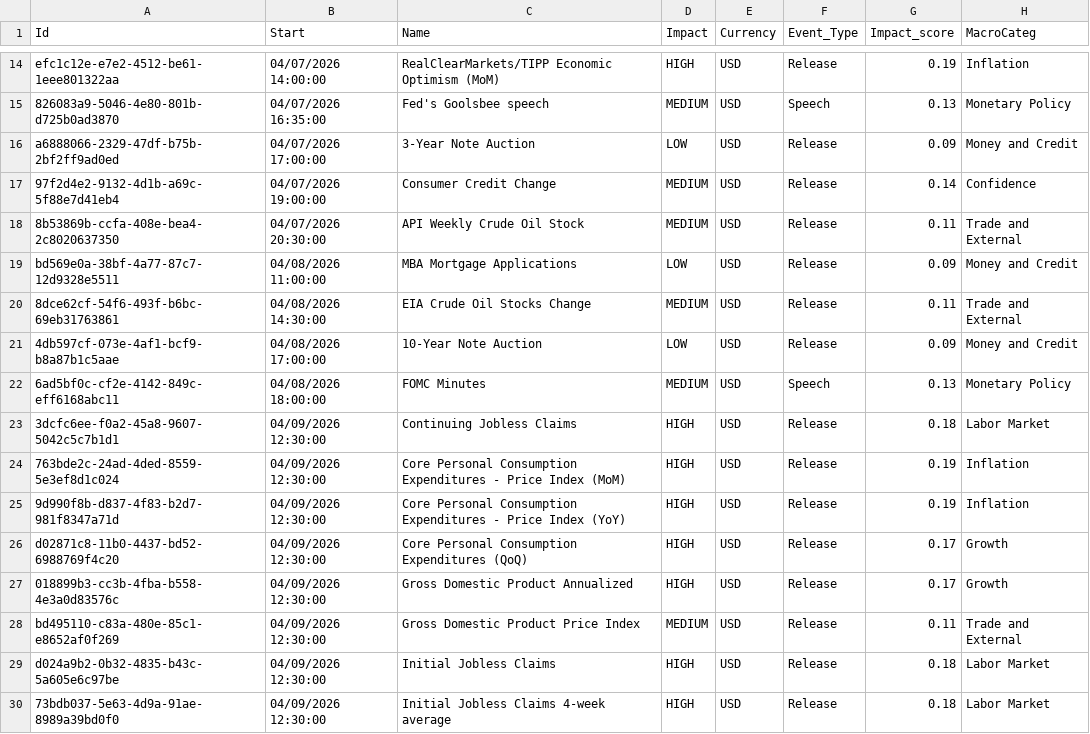
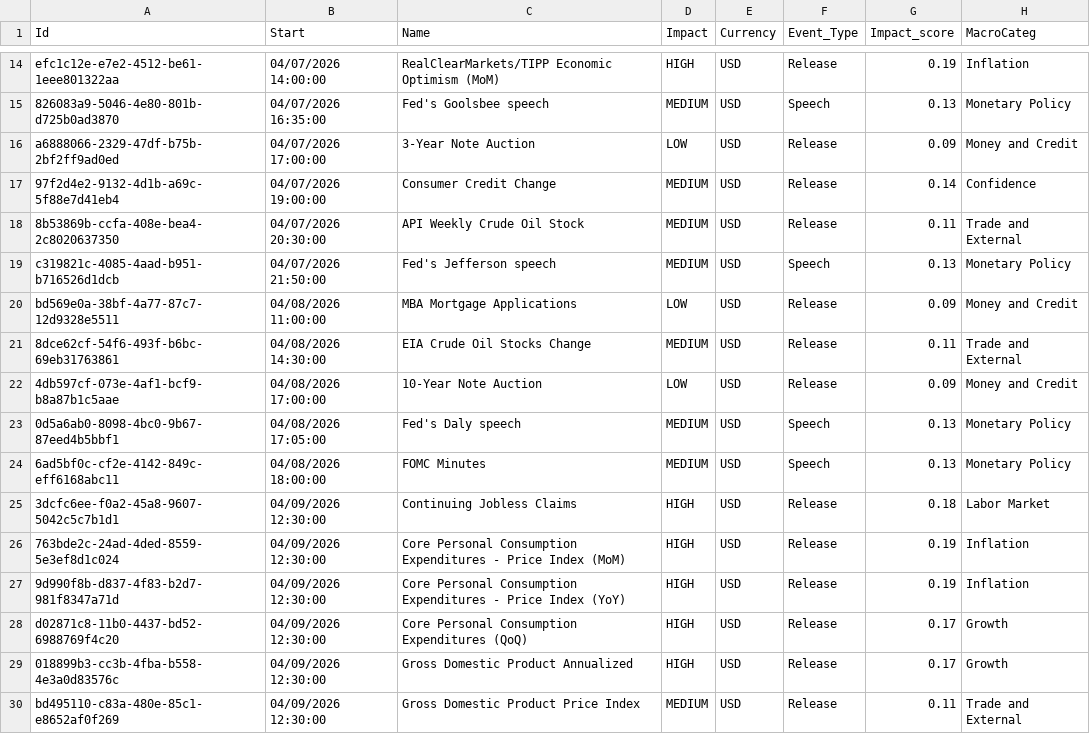
Before and after one commit to joaoalonsocasella/Economic_Calendar, a CSV file: macro-calendar/data/processed/CSV/USA_processed.csv, drawn as a sheet; only a part is shown, gaps mark what is left out; the shorter side is filled out with more unchanged rows.

```diff
--- a/macro-calendar/data/processed/CSV/USA_processed.csv
+++ b/macro-calendar/data/processed/CSV/USA_processed.csv
@@ -18,2 +18,3 @@ a6888066-2329-47df-b75b-2bf2ff9ad0ed,04/07/2026 17:00:00,3-Year Note Auction,LOW
 8b53869b-ccfa-408e-bea4-2c8020637350,04/07/2026 20:30:00,API Weekly Crude Oil Stock,MEDIUM,USD,Release,0.11,Trade and External
+c319821c-4085-4aad-b951-b716526d1dcb,04/07/2026 21:50:00,Fed's Jefferson speech,MEDIUM,USD,Speech,0.13,Monetary Policy
 bd569e0a-38bf-4a77-87c7-12d9328e5511,04/08/2026 11:00:00,MBA Mortgage Applications,LOW,USD,Release,0.09,Money and Credit
@@ -21,2 +22,3 @@ bd569e0a-38bf-4a77-87c7-12d9328e5511,04/08/2026 11:00:00,MBA Mortgage Applicatio
 4db597cf-073e-4af1-bcf9-b8a87b1c5aae,04/08/2026 17:00:00,10-Year Note Auction,LOW,USD,Release,0.09,Money and Credit
+0d5a6ab0-8098-4bc0-9b67-87eed4b5bbf1,04/08/2026 17:05:00,Fed's Daly speech,MEDIUM,USD,Speech,0.13,Monetary Policy
 6ad5bf0c-cf2e-4142-849c-eff6168abc11,04/08/2026 18:00:00,FOMC Minutes,MEDIUM,USD,Speech,0.13,Monetary Policy
```
Also changed, not shown: macro-calendar/data/processed/CSV/EUR_processed.csv, macro-calendar/data/processed/CSV/NZL_processed.csv, 55 other files.
